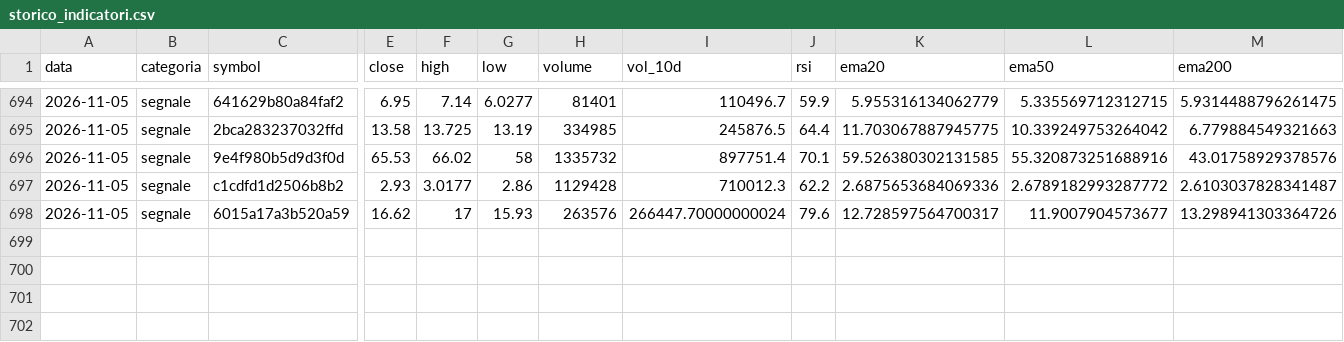
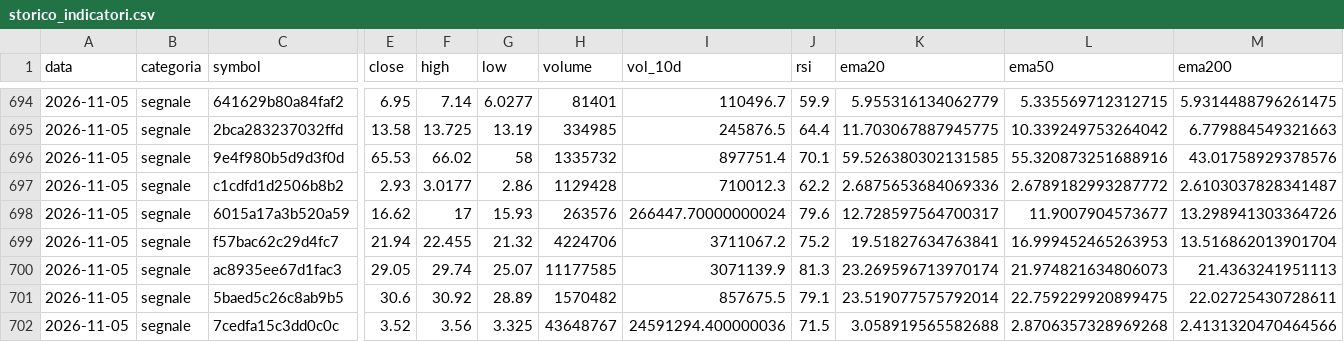
Before and after one commit to sgneps80-code/trading-report, a CSV file: data/storico_indicatori.csv, drawn as a sheet; only a part is shown, gaps mark what is left out; rows hold the shown columns only; the diff names each change by its address in the sheet, - before the commit and + after, or states it on an @@ line.

```diff
--- a/data/storico_indicatori.csv
+++ b/data/storico_indicatori.csv
+row 699: 2026-11-05 | segnale | f57bac62c29d4fc7 | 21.94 | 22.455 | 21.32 | 4224706 | 3711067.2 | 75.2 | 19.51827634763841 | 16.999452465263953 | 13.516862013901704
+row 700: 2026-11-05 | segnale | ac8935ee67d1fac3 | 29.05 | 29.74 | 25.07 | 11177585 | 3071139.9 | 81.3 | 23.269596713970174 | 21.974821634806073 | 21.4363241951113
+row 701: 2026-11-05 | segnale | 5baed5c26c8ab9b5 | 30.6 | 30.92 | 28.89 | 1570482 | 857675.5 | 79.1 | 23.519077575792014 | 22.759229920899475 | 22.02725430728611
+row 702: 2026-11-05 | segnale | 7cedfa15c3dd0c0c | 3.52 | 3.56 | 3.325 | 43648767 | 24591294.400000036 | 71.5 | 3.058919565582688 | 2.8706357328969268 | 2.4131320470464566
```
Also changed, not shown: 1 other file.
